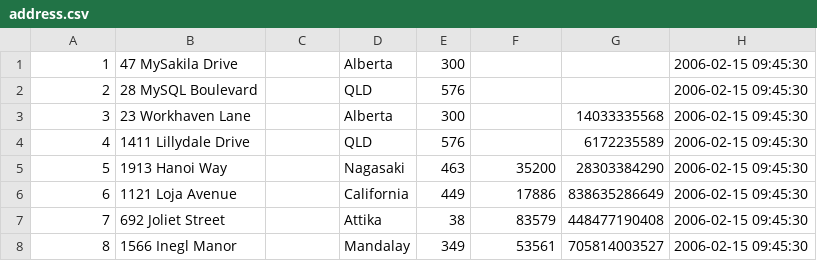
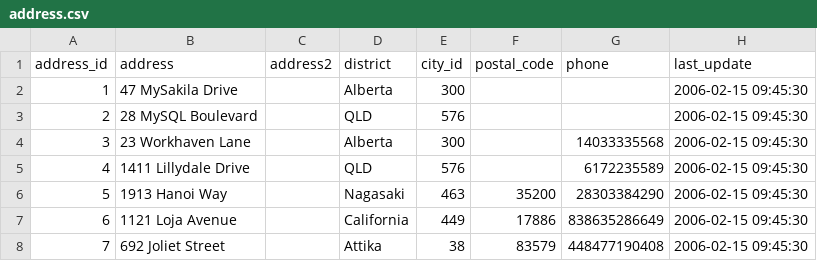
Before and after one commit to timsleeper/dvdrentals-db, a CSV file: data/address.csv, drawn as a sheet; only a part is shown; the shorter side is filled out with more unchanged rows; the diff names each change by its address in the sheet, - before the commit and + after, or states it on an @@ line.

```diff
--- a/data/address.csv
+++ b/data/address.csv
+row 1: address_id | address | address2 | district | city_id | postal_code | phone | last_update
```
Also changed, not shown: data/customer.csv, data/film.csv, 11 other files.
